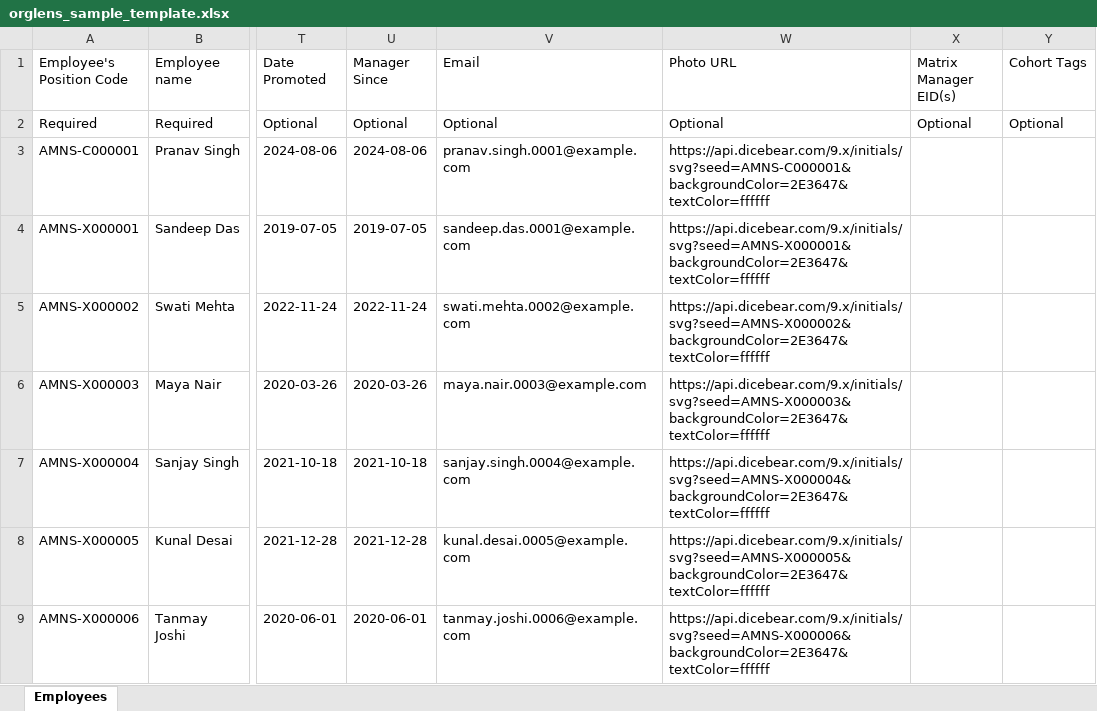
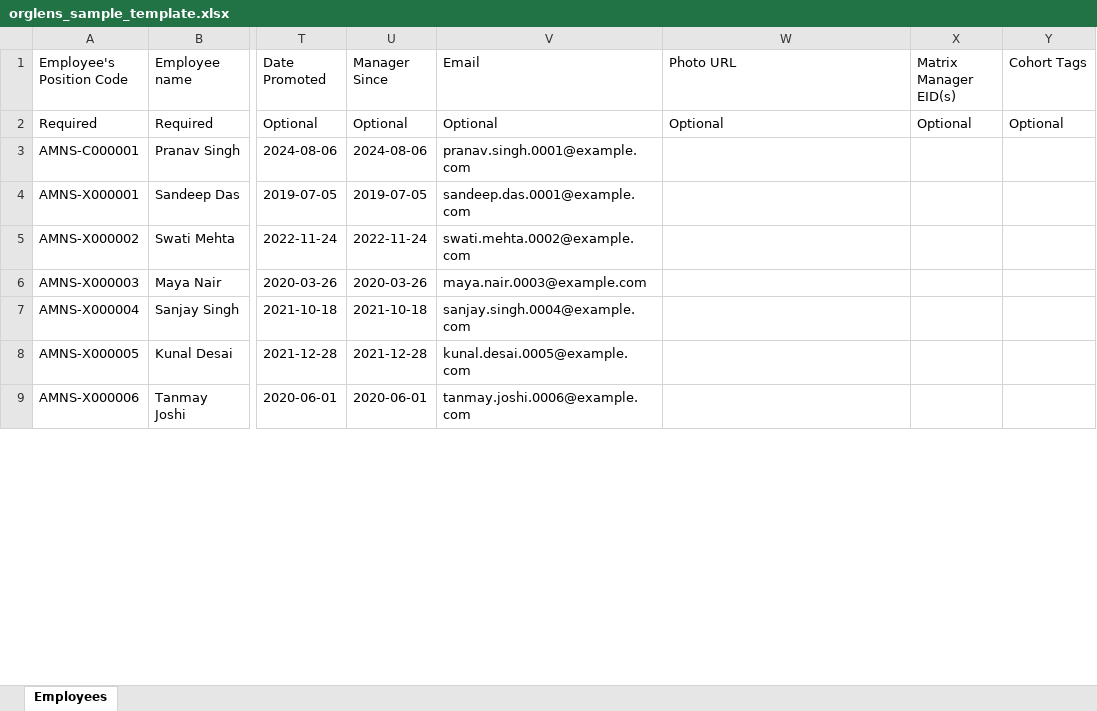
Before and after one commit to phonepvr/orgchart-data, an Excel workbook: orglens_sample_template.xlsx, sheet Employees, drawn as a sheet; only a part is shown, gaps mark what is left out; values as stored, in another font and other column widths than the file's, no borders; the diff covers the shown part only; the diff names each change by its address in the sheet, - before the commit and + after, or states it on an @@ line.

```diff
--- a/orglens_sample_template.xlsx (sheet Employees)
+++ b/orglens_sample_template.xlsx (sheet Employees)
-W3 (Photo URL): https://api.dicebear.com/9.x/initials/svg?seed=AMNS-C000001&backgroundColor=2E3647&textColor=ffffff
+W3 (Photo URL): (empty)
-W4 (Photo URL): https://api.dicebear.com/9.x/initials/svg?seed=AMNS-X000001&backgroundColor=2E3647&textColor=ffffff
+W4 (Photo URL): (empty)
-W5 (Photo URL): https://api.dicebear.com/9.x/initials/svg?seed=AMNS-X000002&backgroundColor=2E3647&textColor=ffffff
+W5 (Photo URL): (empty)
-W6 (Photo URL): https://api.dicebear.com/9.x/initials/svg?seed=AMNS-X000003&backgroundColor=2E3647&textColor=ffffff
+W6 (Photo URL): (empty)
-W7 (Photo URL): https://api.dicebear.com/9.x/initials/svg?seed=AMNS-X000004&backgroundColor=2E3647&textColor=ffffff
+W7 (Photo URL): (empty)
-W8 (Photo URL): https://api.dicebear.com/9.x/initials/svg?seed=AMNS-X000005&backgroundColor=2E3647&textColor=ffffff
+W8 (Photo URL): (empty)
-W9 (Photo URL): https://api.dicebear.com/9.x/initials/svg?seed=AMNS-X000006&backgroundColor=2E3647&textColor=ffffff
+W9 (Photo URL): (empty)
```
Also changed, not shown: 449 edited cells elsewhere in this sheet, 2 other files.
